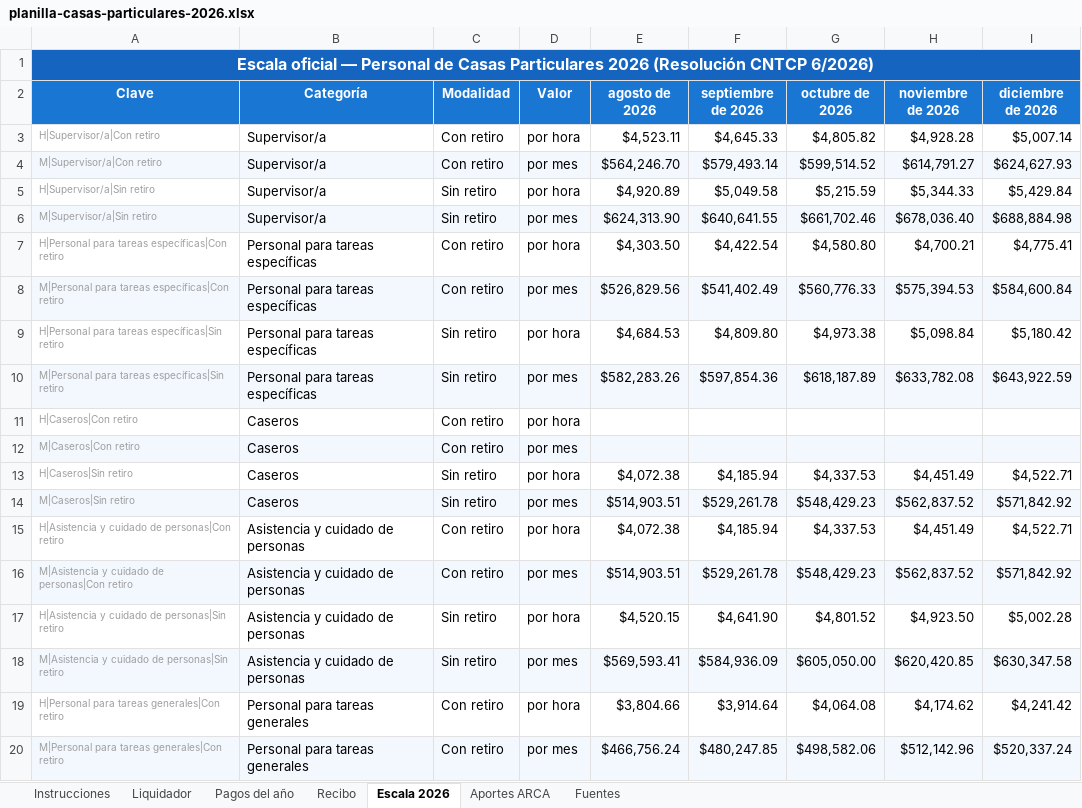
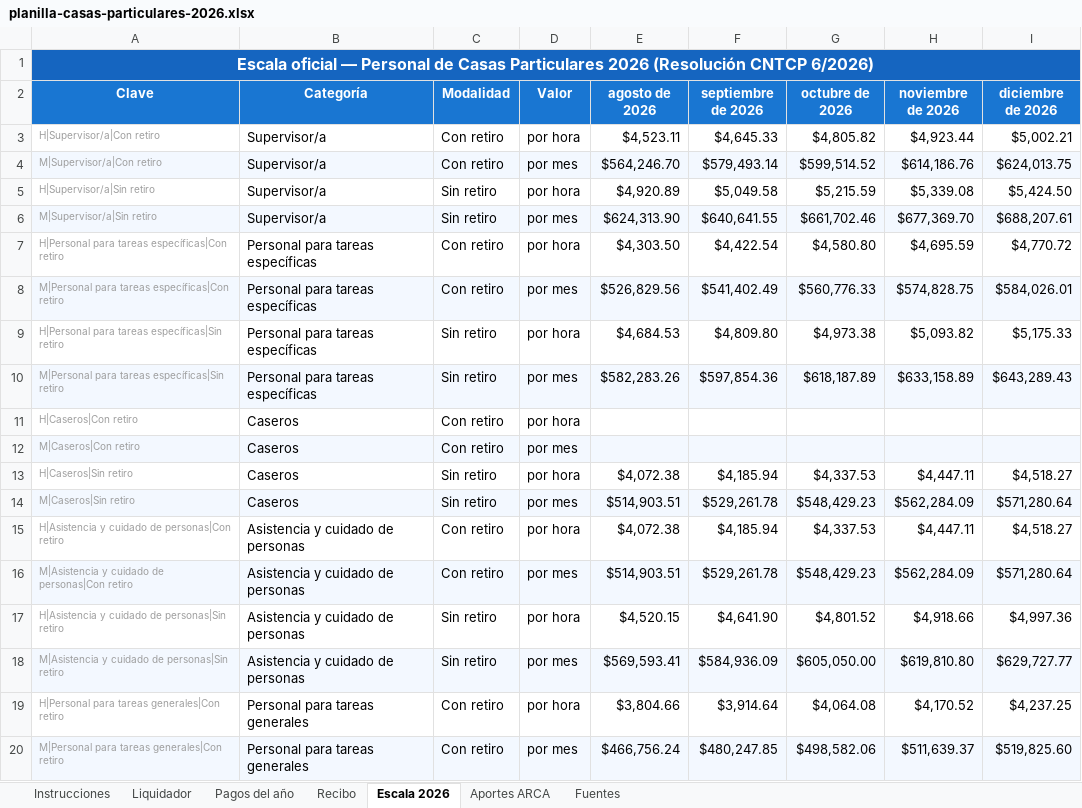
Before and after one commit to manu-180/calcular, an Excel workbook: private/planilla-casas-particulares-2026.xlsx, sheet Escala 2026, drawn as a sheet; only a part is shown; values as stored, in another font and other column widths than the file's, no borders; the diff covers the shown part only; the diff names each change by its address in the sheet, - before the commit and + after, or states it on an @@ line.

```diff
--- a/private/planilla-casas-particulares-2026.xlsx (sheet Escala 2026)
+++ b/private/planilla-casas-particulares-2026.xlsx (sheet Escala 2026)
-H3 (noviembre de 2026): $4,928.28
+H3 (noviembre de 2026): $4,923.44
-I3 (diciembre de 2026): $5,007.14
+I3 (diciembre de 2026): $5,002.21
-H4 (noviembre de 2026): $614,791.27
+H4 (noviembre de 2026): $614,186.76
-I4 (diciembre de 2026): $624,627.93
+I4 (diciembre de 2026): $624,013.75
-H5 (noviembre de 2026): $5,344.33
+H5 (noviembre de 2026): $5,339.08
-I5 (diciembre de 2026): $5,429.84
+I5 (diciembre de 2026): $5,424.50
-H6 (noviembre de 2026): $678,036.40
+H6 (noviembre de 2026): $677,369.70
-I6 (diciembre de 2026): $688,884.98
+I6 (diciembre de 2026): $688,207.61
-H7 (noviembre de 2026): $4,700.21
+H7 (noviembre de 2026): $4,695.59
-I7 (diciembre de 2026): $4,775.41
+I7 (diciembre de 2026): $4,770.72
-H8 (noviembre de 2026): $575,394.53
+H8 (noviembre de 2026): $574,828.75
-I8 (diciembre de 2026): $584,600.84
+I8 (diciembre de 2026): $584,026.01
-H9 (noviembre de 2026): $5,098.84
+H9 (noviembre de 2026): $5,093.82
-I9 (diciembre de 2026): $5,180.42
+I9 (diciembre de 2026): $5,175.33
-H10 (noviembre de 2026): $633,782.08
+H10 (noviembre de 2026): $633,158.89
-I10 (diciembre de 2026): $643,922.59
+I10 (diciembre de 2026): $643,289.43
-H13 (noviembre de 2026): $4,451.49
+H13 (noviembre de 2026): $4,447.11
-I13 (diciembre de 2026): $4,522.71
+I13 (diciembre de 2026): $4,518.27
-H14 (noviembre de 2026): $562,837.52
+H14 (noviembre de 2026): $562,284.09
-I14 (diciembre de 2026): $571,842.92
+I14 (diciembre de 2026): $571,280.64
-H15 (noviembre de 2026): $4,451.49
+H15 (noviembre de 2026): $4,447.11
-I15 (diciembre de 2026): $4,522.71
+I15 (diciembre de 2026): $4,518.27
-H16 (noviembre de 2026): $562,837.52
+H16 (noviembre de 2026): $562,284.09
-I16 (diciembre de 2026): $571,842.92
+I16 (diciembre de 2026): $571,280.64
-H17 (noviembre de 2026): $4,923.50
+H17 (noviembre de 2026): $4,918.66
-I17 (diciembre de 2026): $5,002.28
+I17 (diciembre de 2026): $4,997.36
-H18 (noviembre de 2026): $620,420.85
+H18 (noviembre de 2026): $619,810.80
-I18 (diciembre de 2026): $630,347.58
+I18 (diciembre de 2026): $629,727.77
-H19 (noviembre de 2026): $4,174.62
+H19 (noviembre de 2026): $4,170.52
-I19 (diciembre de 2026): $4,241.42
+I19 (diciembre de 2026): $4,237.25
-H20 (noviembre de 2026): $512,142.96
+H20 (noviembre de 2026): $511,639.37
-I20 (diciembre de 2026): $520,337.24
+I20 (diciembre de 2026): $519,825.60
```
Also changed, not shown: 5 edited cells elsewhere in this sheet, sheet Fuentes, sheet Liquidador, 4 other files.
